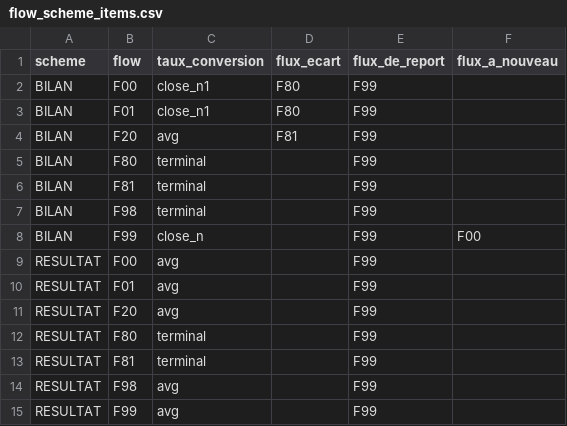
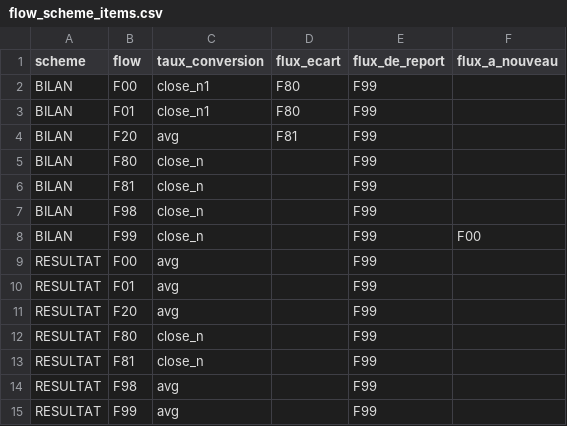
Before and after one commit to raphaor/consolidation-finance, a CSV file: prototype/rust/data/flow_scheme_items.csv, drawn as a sheet.

```diff
--- a/prototype/rust/data/flow_scheme_items.csv
+++ b/prototype/rust/data/flow_scheme_items.csv
@@ -4,5 +4,5 @@ BILAN,F01,close_n1,F80,F99,
 BILAN,F20,avg,F81,F99,
-BILAN,F80,terminal,,F99,
-BILAN,F81,terminal,,F99,
-BILAN,F98,terminal,,F99,
+BILAN,F80,close_n,,F99,
+BILAN,F81,close_n,,F99,
+BILAN,F98,close_n,,F99,
 BILAN,F99,close_n,,F99,F00
@@ -11,4 +11,4 @@ RESULTAT,F01,avg,,F99,
 RESULTAT,F20,avg,,F99,
-RESULTAT,F80,terminal,,F99,
-RESULTAT,F81,terminal,,F99,
+RESULTAT,F80,close_n,,F99,
+RESULTAT,F81,close_n,,F99,
 RESULTAT,F98,avg,,F99,
```
Also changed, not shown: 16 other files.
